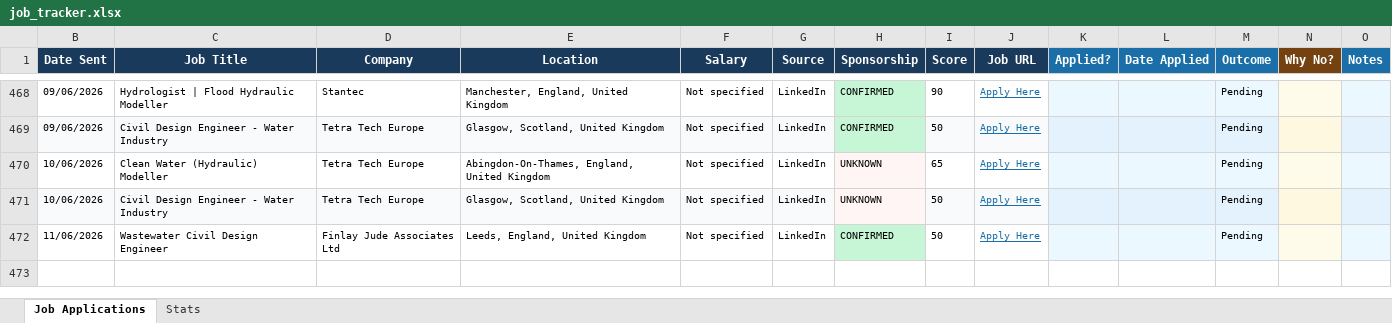
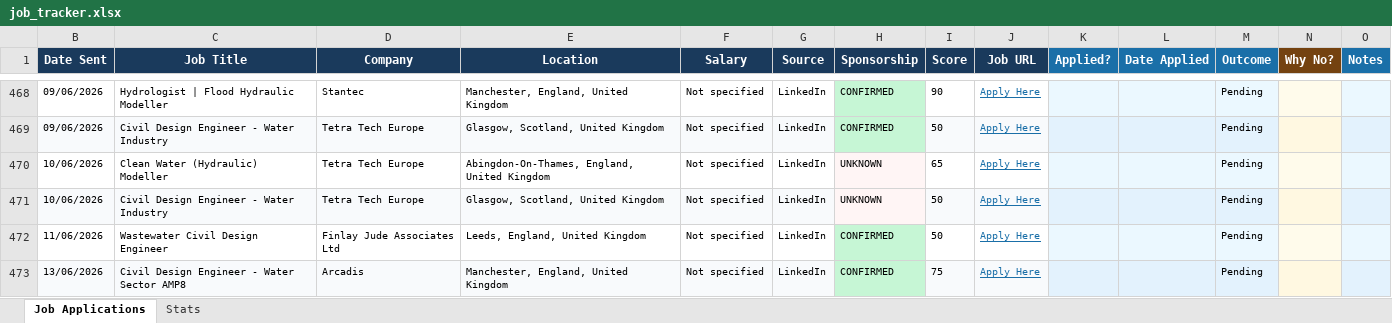
Before and after one commit to ishaankumar3/job-hunter, an Excel workbook: job_tracker.xlsx, sheet Job Applications, drawn as a sheet; only a part is shown, gaps mark what is left out; values as stored, in another font and other column widths than the file's, no borders; the diff names each change by its address in the sheet, - before the commit and + after, or states it on an @@ line.

```diff
--- a/job_tracker.xlsx (sheet Job Applications)
+++ b/job_tracker.xlsx (sheet Job Applications)
+row 473: 13/06/2026 | Civil Design Engineer - Water Sector AMP8 | Arcadis | Manchester, England, United Kingdom | Not specified | LinkedIn | CONFIRMED | 75 | Apply Here |  |  | Pending
```
Also changed, not shown: hidden cells.
